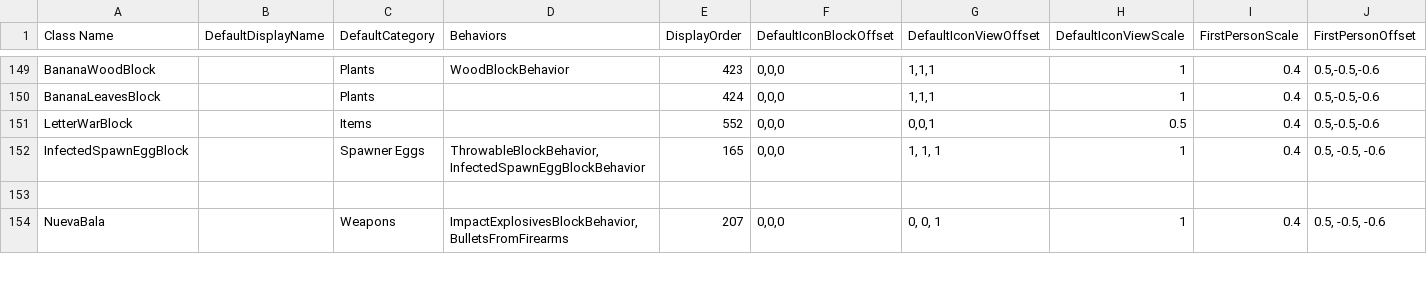
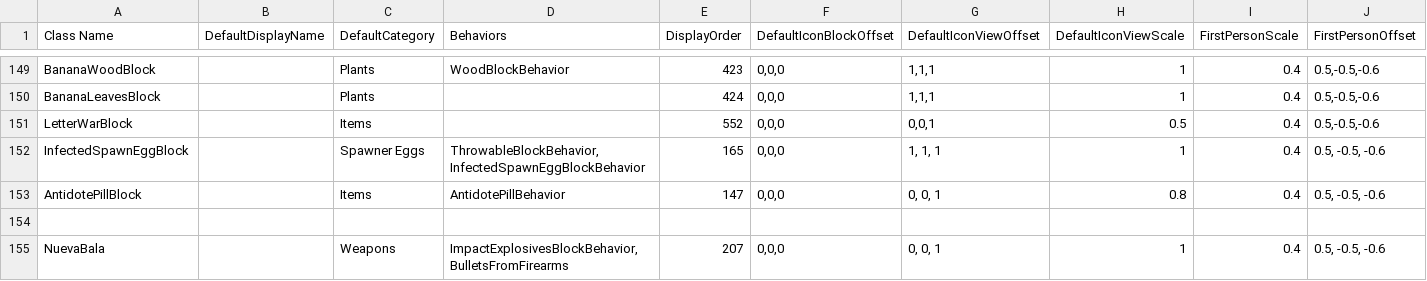
Before and after one commit to Samuelsan03/Shitty-Creatures-From-Survivalcraft-2, a CSV file: Shitty Tools.csv, drawn as a sheet; only a part is shown, gaps mark what is left out; rows hold the shown columns only; the diff names each change by its address in the sheet, - before the commit and + after, or states it on an @@ line.

Commit message:
Update Shitty Tools.csv

```diff
--- a/Shitty Tools.csv
+++ b/Shitty Tools.csv
+row 153: AntidotePillBlock |  | Items | AntidotePillBehavior | 147 | 0,0,0 | 0, 0, 1 | 0.8 | 0.4 | 0.5, -0.5, -0.6
```
